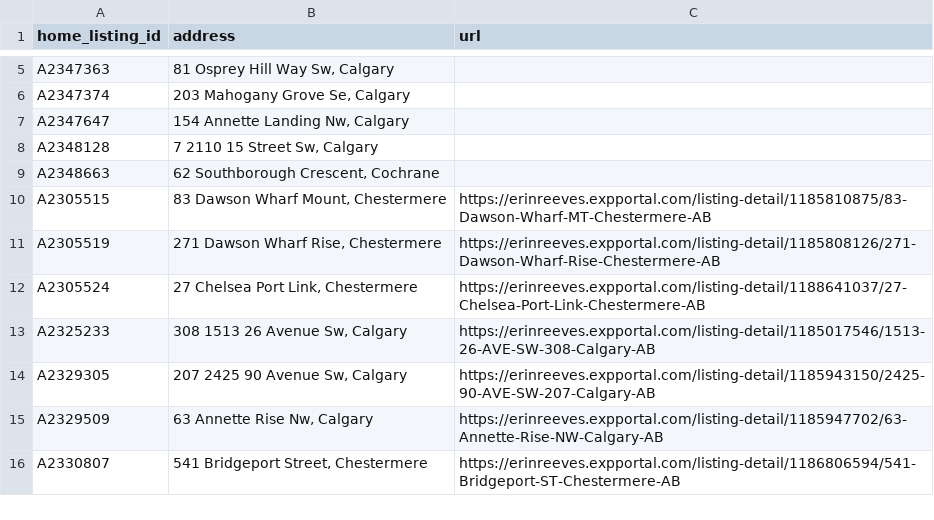
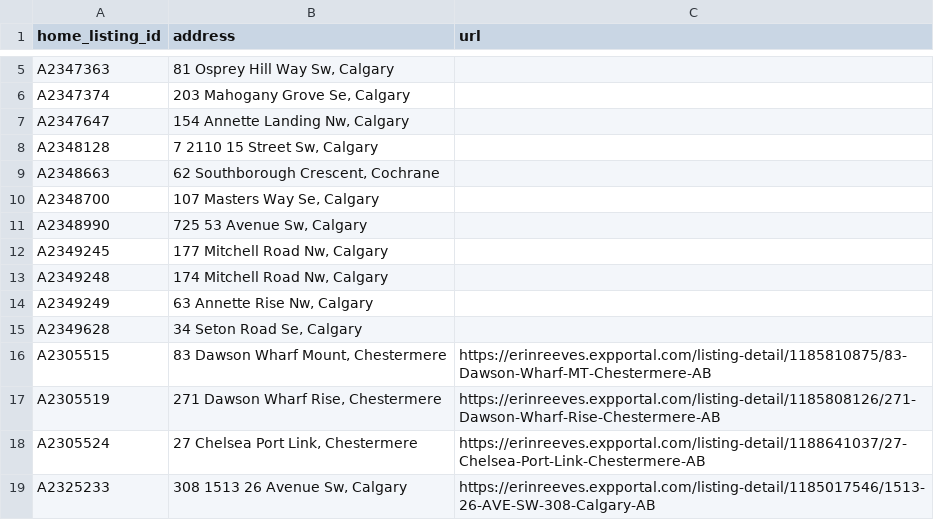
Before and after one commit to navigatormm/reeves-listings-feed, a CSV file: listing_urls.csv, drawn as a sheet; only a part is shown, gaps mark what is left out; the shorter side is filled out with more unchanged rows; the diff names each change by its address in the sheet, - before the commit and + after, or states it on an @@ line.

```diff
--- a/listing_urls.csv
+++ b/listing_urls.csv
+row 10: A2348700 | 107 Masters Way Se, Calgary
+row 11: A2348990 | 725 53 Avenue Sw, Calgary
+row 12: A2349245 | 177 Mitchell Road Nw, Calgary
+row 13: A2349248 | 174 Mitchell Road Nw, Calgary
+row 14: A2349249 | 63 Annette Rise Nw, Calgary
+row 15: A2349628 | 34 Seton Road Se, Calgary
```
Also changed, not shown: feed.csv.
